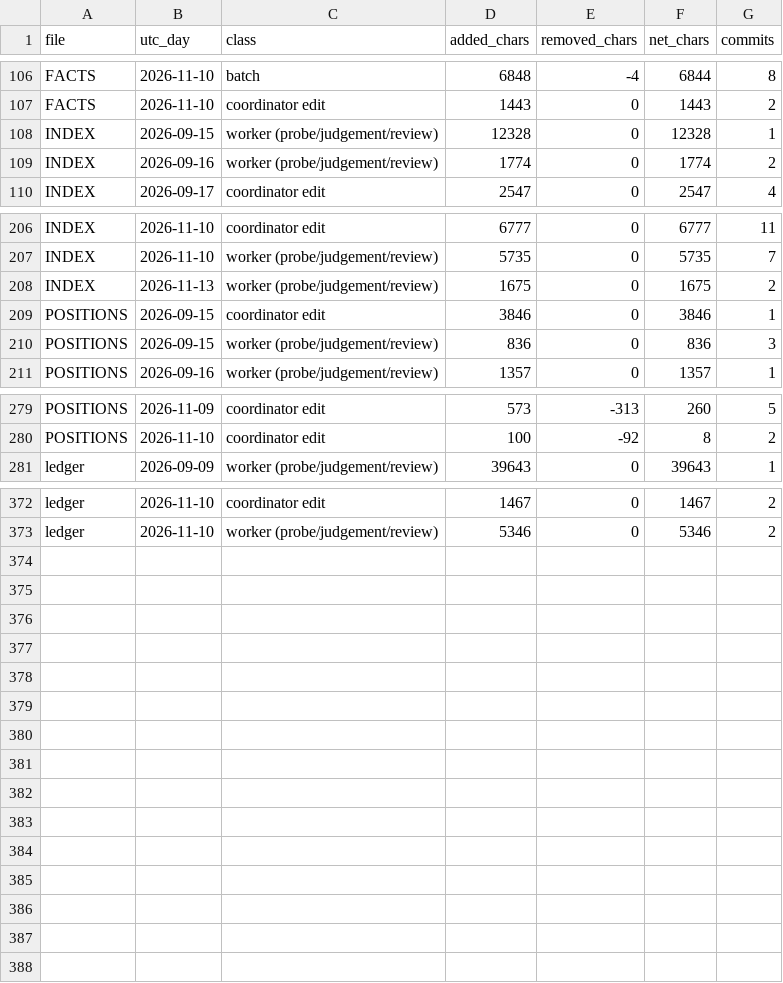
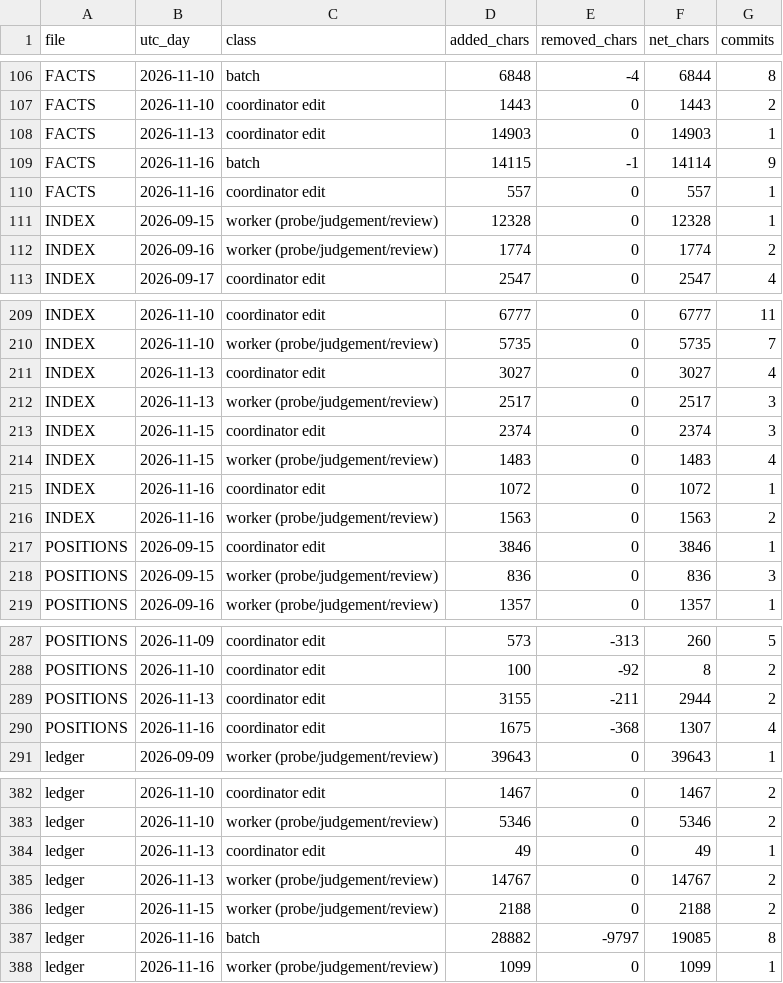
Before and after one commit to palimondo/fortress, a CSV file: explorations/coordinator/process-engineering/record-growth/by-day.csv, drawn as a sheet; only a part is shown, gaps mark what is left out.

```diff
--- a/explorations/coordinator/process-engineering/record-growth/by-day.csv
+++ b/explorations/coordinator/process-engineering/record-growth/by-day.csv
@@ -107,2 +107,5 @@ FACTS,2026-11-10,batch,6848,-4,6844,8
 FACTS,2026-11-10,coordinator edit,1443,0,1443,2
+FACTS,2026-11-13,coordinator edit,14903,0,14903,1
+FACTS,2026-11-16,batch,14115,-1,14114,9
+FACTS,2026-11-16,coordinator edit,557,0,557,1
 INDEX,2026-09-15,worker (probe/judgement/review),12328,0,12328,1
@@ -207,3 +210,8 @@ INDEX,2026-11-10,coordinator edit,6777,0,6777,11
 INDEX,2026-11-10,worker (probe/judgement/review),5735,0,5735,7
-INDEX,2026-11-13,worker (probe/judgement/review),1675,0,1675,2
+INDEX,2026-11-13,coordinator edit,3027,0,3027,4
+INDEX,2026-11-13,worker (probe/judgement/review),2517,0,2517,3
+INDEX,2026-11-15,coordinator edit,2374,0,2374,3
+INDEX,2026-11-15,worker (probe/judgement/review),1483,0,1483,4
+INDEX,2026-11-16,coordinator edit,1072,0,1072,1
+INDEX,2026-11-16,worker (probe/judgement/review),1563,0,1563,2
 POSITIONS,2026-09-15,coordinator edit,3846,0,3846,1
@@ -280,2 +288,4 @@ POSITIONS,2026-11-09,coordinator edit,573,-313,260,5
 POSITIONS,2026-11-10,coordinator edit,100,-92,8,2
+POSITIONS,2026-11-13,coordinator edit,3155,-211,2944,2
+POSITIONS,2026-11-16,coordinator edit,1675,-368,1307,4
 ledger,2026-09-09,worker (probe/judgement/review),39643,0,39643,1
@@ -373 +383,6 @@ ledger,2026-11-10,coordinator edit,1467,0,1467,2
 ledger,2026-11-10,worker (probe/judgement/review),5346,0,5346,2
+ledger,2026-11-13,coordinator edit,49,0,49,1
+ledger,2026-11-13,worker (probe/judgement/review),14767,0,14767,2
+ledger,2026-11-15,worker (probe/judgement/review),2188,0,2188,2
+ledger,2026-11-16,batch,28882,-9797,19085,8
+ledger,2026-11-16,worker (probe/judgement/review),1099,0,1099,1
```
Also changed, not shown: explorations/coordinator/process-engineering/record-growth/landings.csv, explorations/coordinator/process-engineering/record-growth/per-batch.csv, 8 other files.
